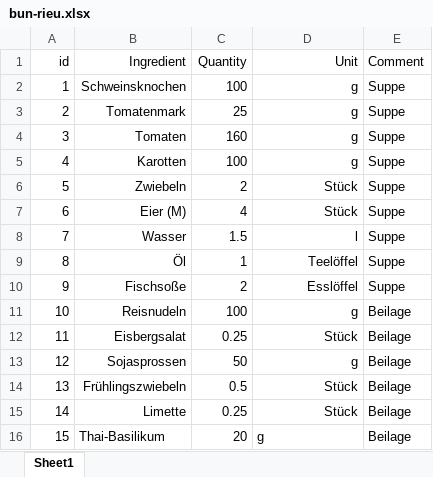
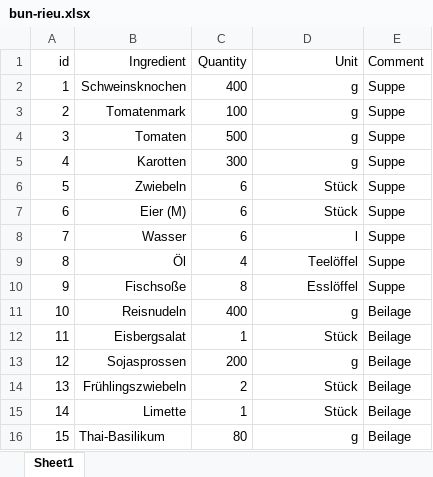
Before and after one commit to cheungweilim/rezeptbuch, an Excel workbook: tbl/bun-rieu.xlsx, sheet Sheet1, drawn as a sheet; values as stored, in another font and other column widths than the file's, no borders; the diff names each change by its address in the sheet, - before the commit and + after, or states it on an @@ line.

```diff
--- a/tbl/bun-rieu.xlsx (sheet Sheet1)
+++ b/tbl/bun-rieu.xlsx (sheet Sheet1)
-C2 (Quantity): 100
+C2 (Quantity): 400
-C3 (Quantity): 25
+C3 (Quantity): 100
-C4 (Quantity): 160
+C4 (Quantity): 500
-C5 (Quantity): 100
+C5 (Quantity): 300
-C6 (Quantity): 2
+C6 (Quantity): 6
-C7 (Quantity): 4
+C7 (Quantity): 6
-C8 (Quantity): 1.5
+C8 (Quantity): 6
-C9 (Quantity): 1
+C9 (Quantity): 4
-C10 (Quantity): 2
+C10 (Quantity): 8
-C11 (Quantity): 100
+C11 (Quantity): 400
-C12 (Quantity): 0.25
+C12 (Quantity): 1
-C13 (Quantity): 50
+C13 (Quantity): 200
-C14 (Quantity): 0.5
+C14 (Quantity): 2
-C15 (Quantity): 0.25
+C15 (Quantity): 1
-C16 (Quantity): 20
+C16 (Quantity): 80
-D16 alignment: left
+D16 alignment: right
```
Also changed, not shown: tbl/chicken-madras.xlsx, tbl/ham-dan.xlsx, 13 other files.
